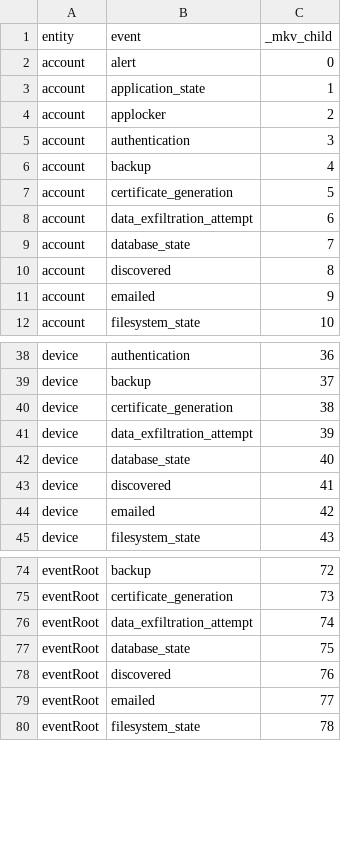
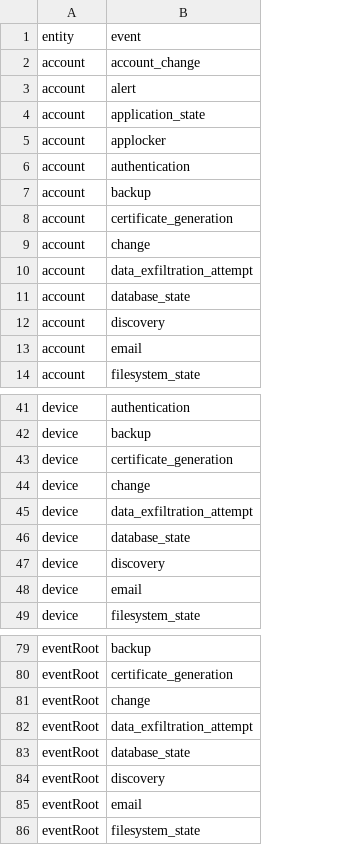
Before and after one commit to alonsom/openintelligence_nli_app, a CSV file: lookups/cached_event.csv, drawn as a sheet; only a part is shown, gaps mark what is left out; removed rows and columns are numbered as before the commit, all else as after; the diff covers the shown part only; the diff names each change by its address in the sheet, - before the commit and + after, or states it on an @@ line.

```diff
--- a/lookups/cached_event.csv
+++ b/lookups/cached_event.csv
-column C, rows 1-12: _mkv_child | 0 | 1 | 2 | 3 | 4 | 5 | 6 | 7 | 8 | 9 | 10; rows 38-45: 36 | 37 | 38 | 39 | 40 | 41 | 42 | 43; rows 74-80: 72 | 73 | 74 | 75 | 76 | 77 | 78
+row 2: account | account_change
+row 9: account | change
-B12: discovered
+B12: discovery
-B13: emailed
+B13: email
+row 44: device | change
-B47: discovered
+B47: discovery
-B48: emailed
+B48: email
+row 81: eventRoot | change
-B84: discovered
+B84: discovery
-B85: emailed
+B85: email
```
Also changed, not shown: 4 added rows and 8 edited cells elsewhere in this file, lookups/account.csv, 13 other files.
